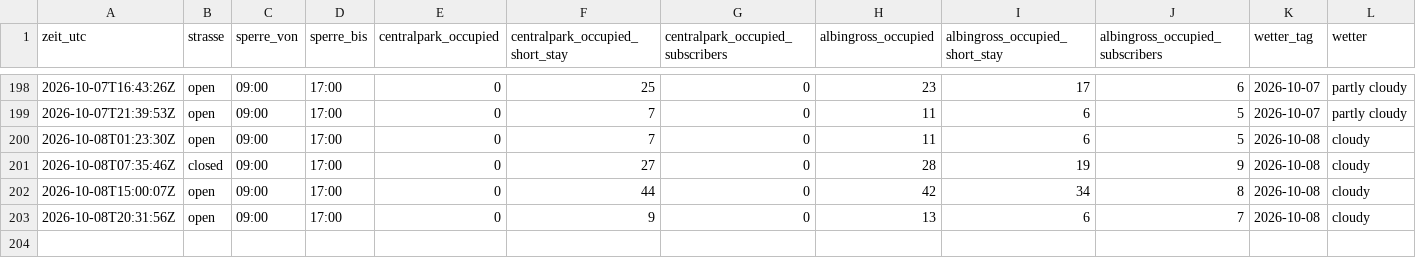
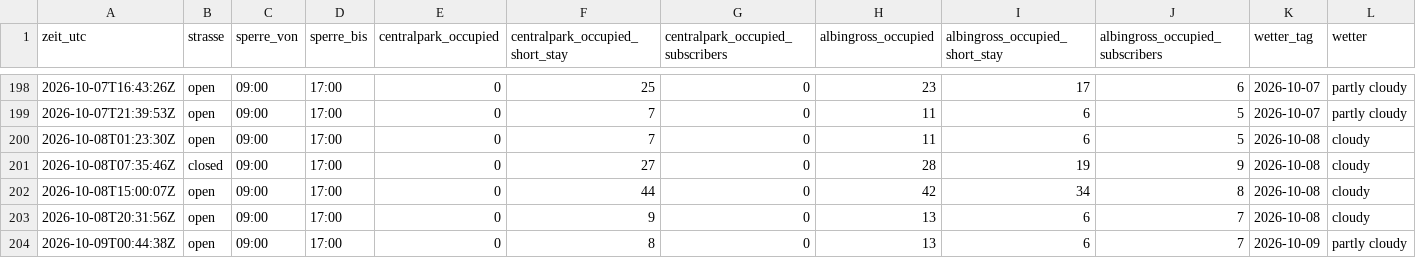
Before and after one commit to DiliDjent/zoa-app, a CSV file: static/verlauf/verlauf.csv, drawn as a sheet; only a part is shown, gaps mark what is left out; rows hold the shown columns only; the diff names each change by its address in the sheet, - before the commit and + after, or states it on an @@ line.

Commit message:
Verlauf: 2026-10-09 00:44 UTC

```diff
--- a/static/verlauf/verlauf.csv
+++ b/static/verlauf/verlauf.csv
+row 204: 2026-10-09T00:44:38Z | open | 09:00 | 17:00 | 0 | 8 | 0 | 13 | 6 | 7 | 2026-10-09 | partly cloudy
```
